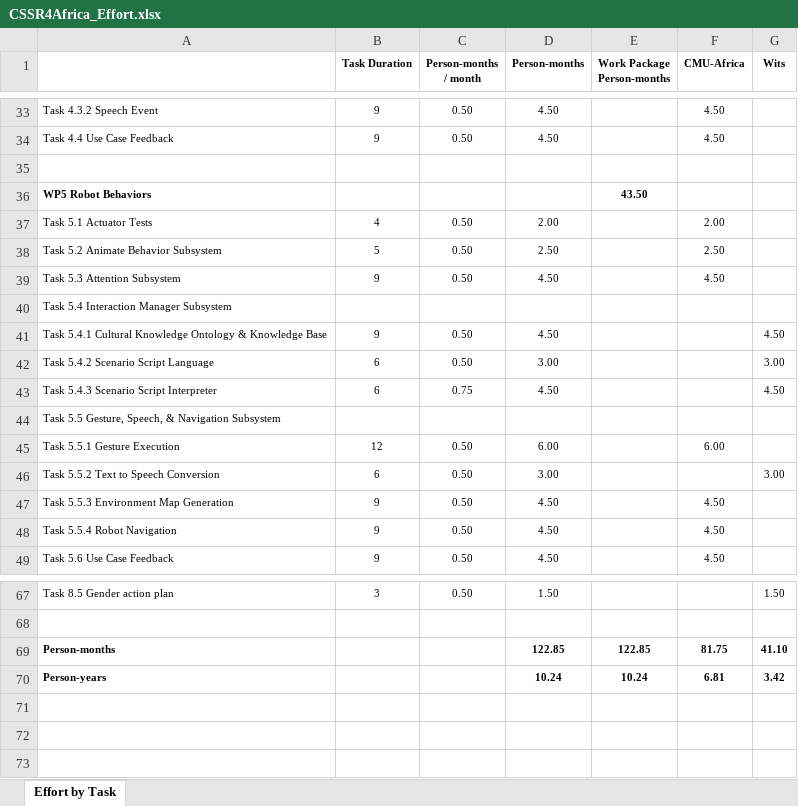
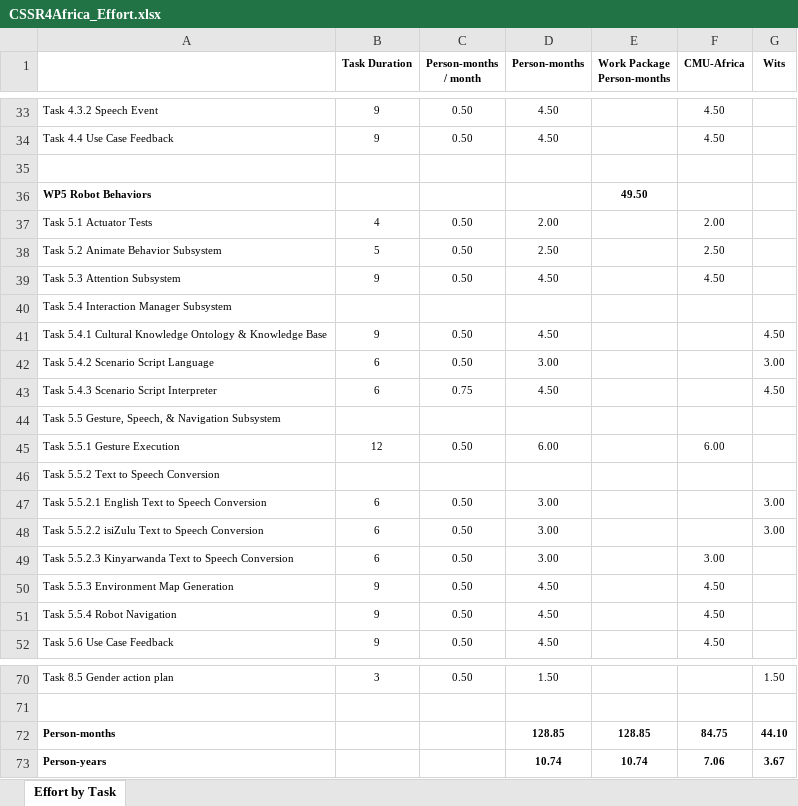
Before and after one commit to cssr4africa/cssr4africa.github.io, an Excel workbook: docs/workplan/CSSR4Africa_Effort.xlsx, sheet Effort by Task, drawn as a sheet; only a part is shown, gaps mark what is left out; values as stored, in another font and other column widths than the file's, no borders; addresses are those after the commit; the diff names each change by its address in the sheet, - before the commit and + after, or states it on an @@ line.

```diff
--- a/docs/workplan/CSSR4Africa_Effort.xlsx (sheet Effort by Task)
+++ b/docs/workplan/CSSR4Africa_Effort.xlsx (sheet Effort by Task)
-E36 (Work Package Person-months): 43.50
+E36 (Work Package Person-months): 49.50
+row 46: Task 5.5.2 Text to Speech Conversion
-A47: Task 5.5.2 Text to Speech Conversion
+A47: Task 5.5.2.1 English Text to Speech Conversion
+row 48: Task 5.5.2.2 isiZulu Text to Speech Conversion | 6 | 0.50 | 3.00 |  |  | 3.00
+row 49: Task 5.5.2.3 Kinyarwanda Text to Speech Conversion | 6 | 0.50 | 3.00 |  | 3.00
-D72 (Person-months): 122.85
+D72 (Person-months): 128.85
-E72 (Work Package Person-months): 122.85
+E72 (Work Package Person-months): 128.85
-F72 (CMU-Africa): 81.75
+F72 (CMU-Africa): 84.75
-G72 (Wits): 41.10
+G72 (Wits): 44.10
-D73 (Person-months): 10.24
+D73 (Person-months): 10.74
-E73 (Work Package Person-months): 10.24
+E73 (Work Package Person-months): 10.74
-F73 (CMU-Africa): 6.81
+F73 (CMU-Africa): 7.06
-G73 (Wits): 3.42
+G73 (Wits): 3.67
```
Also changed, not shown: formulas that keep their value, docs/workplan/CSSR4Africa_SOW-Planner-IDT_Reseach_Grant.xlsx, 1 other file.
